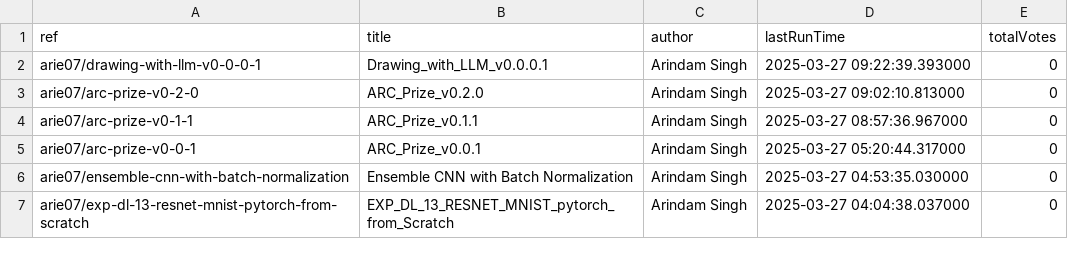
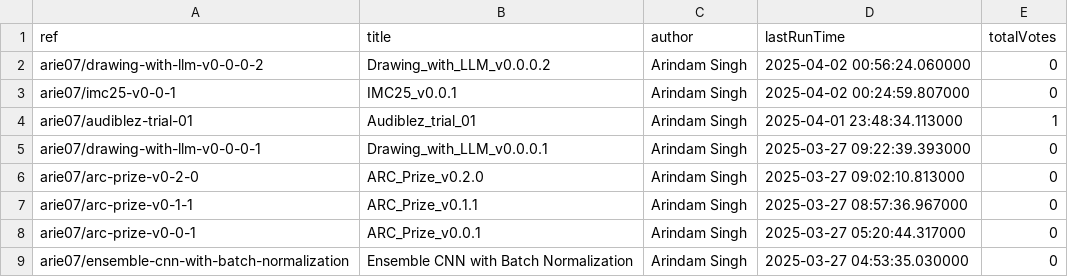
Before and after one commit to SinghArindam/Kaggle, a CSV file: notebooks/kaggle_notebooks.csv, drawn as a sheet; only a part is shown; the shorter side is filled out with more unchanged rows.

```diff
--- a/notebooks/kaggle_notebooks.csv
+++ b/notebooks/kaggle_notebooks.csv
@@ -1,2 +1,5 @@
 ref,title,author,lastRunTime,totalVotes
+arie07/drawing-with-llm-v0-0-0-2,Drawing_with_LLM_v0.0.0.2,Arindam Singh,2025-04-02 00:56:24.060000,0
+arie07/imc25-v0-0-1,IMC25_v0.0.1,Arindam Singh,2025-04-02 00:24:59.807000,0
+arie07/audiblez-trial-01,Audiblez_trial_01,Arindam Singh,2025-04-01 23:48:34.113000,1
 arie07/drawing-with-llm-v0-0-0-1,Drawing_with_LLM_v0.0.0.1,Arindam Singh,2025-03-27 09:22:39.393000,0
```
Also changed, not shown: 7 other files.
